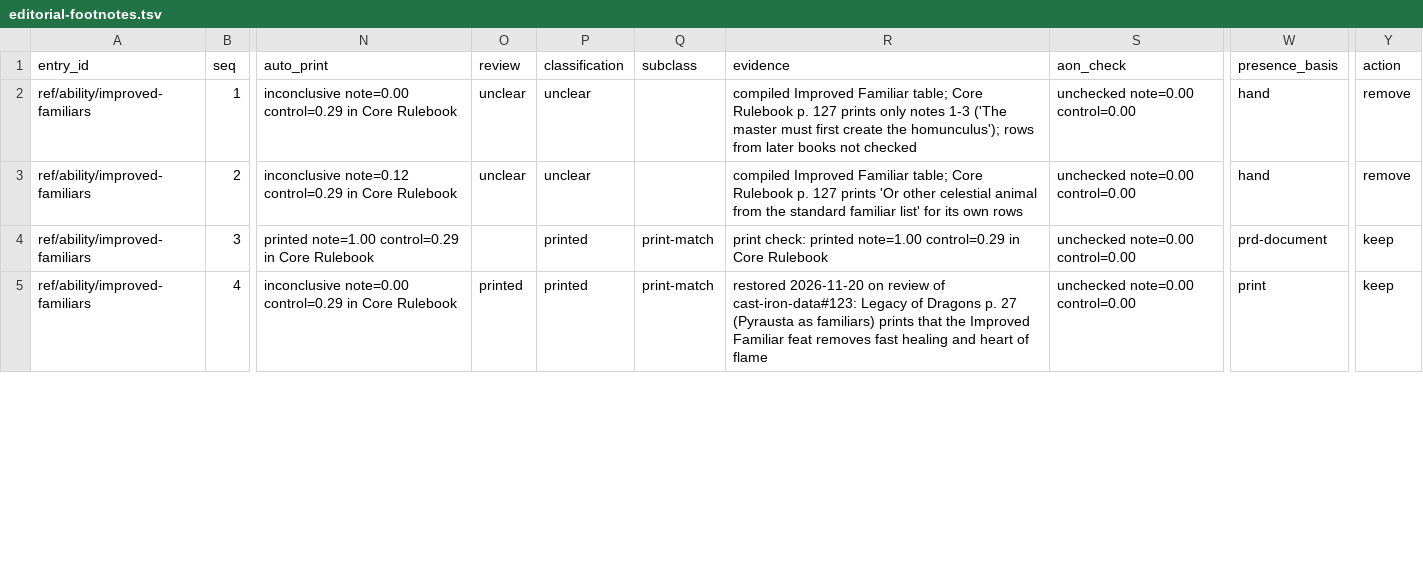
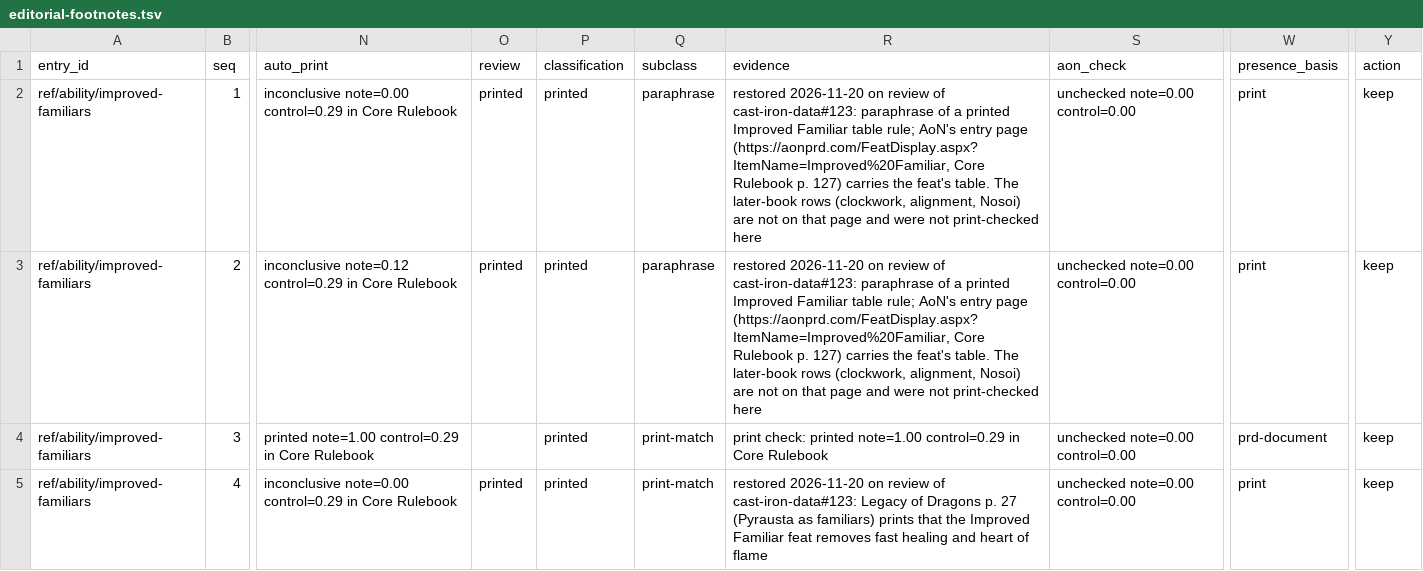
Before and after one commit to phynics/cast-iron, a TSV file: docs/research/editorial-footnotes.tsv, drawn as a sheet; only a part is shown, gaps mark what is left out; the diff covers the shown part only; the diff names each change by its address in the sheet, - before the commit and + after, or states it on an @@ line.

```diff
--- a/docs/research/editorial-footnotes.tsv
+++ b/docs/research/editorial-footnotes.tsv
-O2:O3 (review): unclear
+O2:O3 (review): printed
-P2:P3 (classification): unclear
+P2:P3 (classification): printed
-Q2:Q3 (subclass): (empty)
+Q2:Q3 (subclass): paraphrase
-R2 (evidence): compiled Improved Familiar table; Core Rulebook p. 127 prints only notes 1-3 ('The master must first create the homunculus'); rows from later books not checked
+R2 (evidence): restored 2026-11-20 on review of cast-iron-data#123: paraphrase of a printed Improved Familiar table rule; AoN's entry page (https://aonprd.com/FeatDisplay.aspx?ItemName=Improved%20Familiar, Core Rulebook p. 127) carries the feat's table. The later-book rows (clockwork, alignment, Nosoi) are not on that page and were not print-checked here
-W2:W3 (presence_basis): hand
+W2:W3 (presence_basis): print
-Y2:Y3 (action): remove
+Y2:Y3 (action): keep
-R3 (evidence): compiled Improved Familiar table; Core Rulebook p. 127 prints 'Or other celestial animal from the standard familiar list' for its own rows
+R3 (evidence): restored 2026-11-20 on review of cast-iron-data#123: paraphrase of a printed Improved Familiar table rule; AoN's entry page (https://aonprd.com/FeatDisplay.aspx?ItemName=Improved%20Familiar, Core Rulebook p. 127) carries the feat's table. The later-book rows (clockwork, alignment, Nosoi) are not on that page and were not print-checked here
```
Also changed, not shown: 12 edited cells elsewhere in this file, 2 other files.
